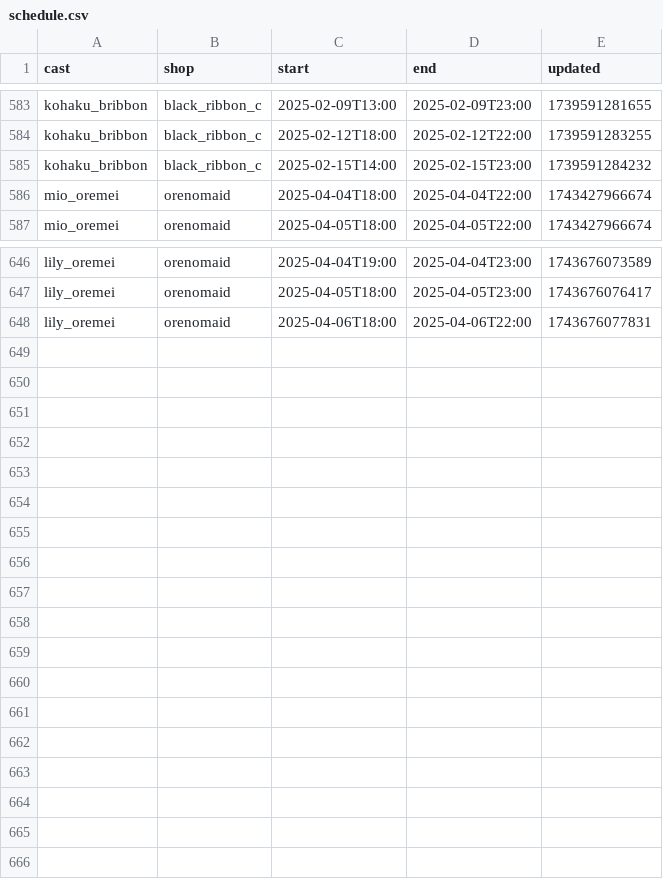
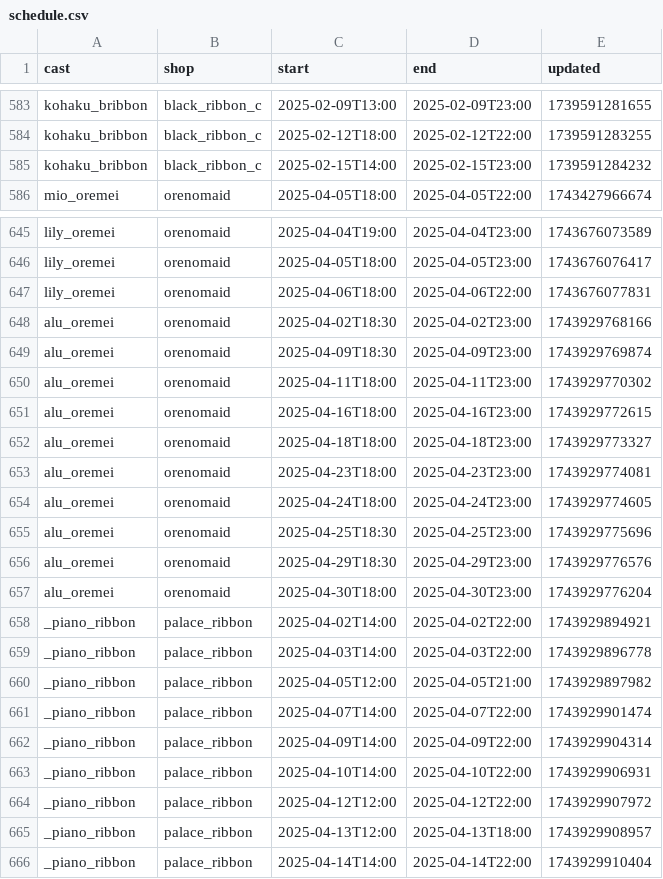
Before and after one commit to c890904/cafeSchedule, a CSV file: schedule.csv, drawn as a sheet; only a part is shown, gaps mark what is left out.

Commit message:
Updates

```diff
--- a/schedule.csv
+++ b/schedule.csv
@@ -585,3 +585,2 @@ kohaku_bribbon,black_ribbon_c,2025-02-12T18:00,2025-02-12T22:00,1739591283255
 kohaku_bribbon,black_ribbon_c,2025-02-15T14:00,2025-02-15T23:00,1739591284232
-mio_oremei,orenomaid,2025-04-04T18:00,2025-04-04T22:00,1743427966674
 mio_oremei,orenomaid,2025-04-05T18:00,2025-04-05T22:00,1743427966674
@@ -648 +647,20 @@ lily_oremei,orenomaid,2025-04-05T18:00,2025-04-05T23:00,1743676076417
 lily_oremei,orenomaid,2025-04-06T18:00,2025-04-06T22:00,1743676077831
+alu_oremei,orenomaid,2025-04-02T18:30,2025-04-02T23:00,1743929768166
+alu_oremei,orenomaid,2025-04-09T18:30,2025-04-09T23:00,1743929769874
+alu_oremei,orenomaid,2025-04-11T18:00,2025-04-11T23:00,1743929770302
+alu_oremei,orenomaid,2025-04-16T18:00,2025-04-16T23:00,1743929772615
+alu_oremei,orenomaid,2025-04-18T18:00,2025-04-18T23:00,1743929773327
+alu_oremei,orenomaid,2025-04-23T18:00,2025-04-23T23:00,1743929774081
+alu_oremei,orenomaid,2025-04-24T18:00,2025-04-24T23:00,1743929774605
+alu_oremei,orenomaid,2025-04-25T18:30,2025-04-25T23:00,1743929775696
+alu_oremei,orenomaid,2025-04-29T18:30,2025-04-29T23:00,1743929776576
+alu_oremei,orenomaid,2025-04-30T18:00,2025-04-30T23:00,1743929776204
+_piano_ribbon,palace_ribbon,2025-04-02T14:00,2025-04-02T22:00,1743929894921
+_piano_ribbon,palace_ribbon,2025-04-03T14:00,2025-04-03T22:00,1743929896778
+_piano_ribbon,palace_ribbon,2025-04-05T12:00,2025-04-05T21:00,1743929897982
+_piano_ribbon,palace_ribbon,2025-04-07T14:00,2025-04-07T22:00,1743929901474
+_piano_ribbon,palace_ribbon,2025-04-09T14:00,2025-04-09T22:00,1743929904314
+_piano_ribbon,palace_ribbon,2025-04-10T14:00,2025-04-10T22:00,1743929906931
+_piano_ribbon,palace_ribbon,2025-04-12T12:00,2025-04-12T22:00,1743929907972
+_piano_ribbon,palace_ribbon,2025-04-13T12:00,2025-04-13T18:00,1743929908957
+_piano_ribbon,palace_ribbon,2025-04-14T14:00,2025-04-14T22:00,1743929910404
```
